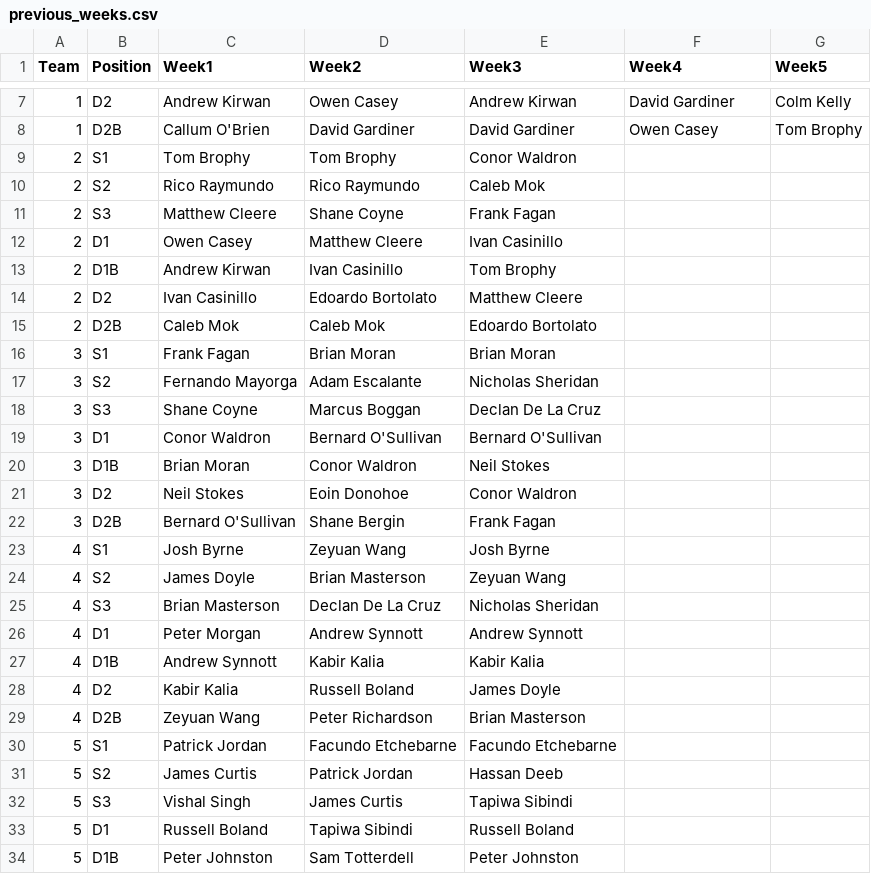
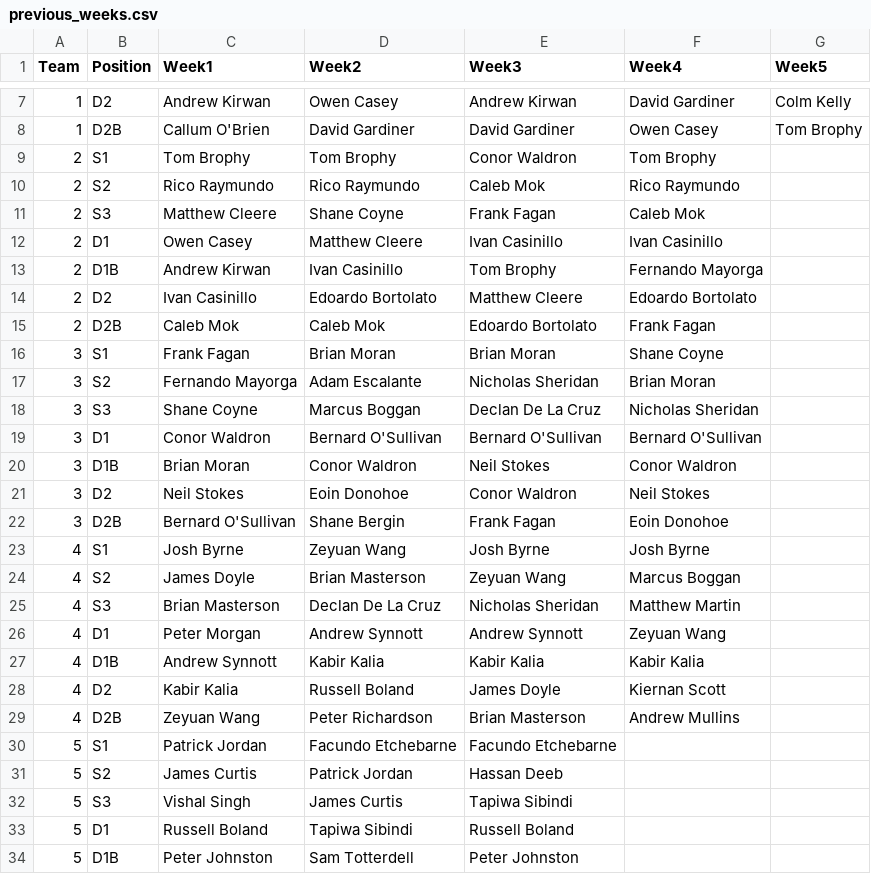
Before and after one commit to ConorWaldron/tennis, a CSV file: assets/summer_league/previous_weeks.csv, drawn as a sheet; only a part is shown, gaps mark what is left out.

Commit message:
week 4 top teams

```diff
--- a/assets/summer_league/previous_weeks.csv
+++ b/assets/summer_league/previous_weeks.csv
@@ -8,23 +8,23 @@
 1,D2B,Callum O'Brien,David Gardiner,David Gardiner,Owen Casey,Tom Brophy
-2,S1,Tom Brophy,Tom Brophy,Conor Waldron,,
-2,S2,Rico Raymundo,Rico Raymundo,Caleb Mok,,
-2,S3,Matthew Cleere,Shane Coyne,Frank Fagan,,
-2,D1,Owen Casey,Matthew Cleere,Ivan Casinillo,,
-2,D1B,Andrew Kirwan,Ivan Casinillo,Tom Brophy,,
-2,D2,Ivan Casinillo,Edoardo Bortolato,Matthew Cleere,,
-2,D2B,Caleb Mok,Caleb Mok,Edoardo Bortolato,,
-3,S1,Frank Fagan,Brian Moran,Brian Moran,,
-3,S2,Fernando Mayorga,Adam Escalante,Nicholas Sheridan,,
-3,S3,Shane Coyne,Marcus Boggan,Declan De La Cruz,,
-3,D1,Conor Waldron,Bernard O'Sullivan,Bernard O'Sullivan,,
-3,D1B,Brian Moran,Conor Waldron,Neil Stokes,,
-3,D2,Neil Stokes,Eoin Donohoe,Conor Waldron,,
-3,D2B,Bernard O'Sullivan,Shane Bergin,Frank Fagan,,
-4,S1,Josh Byrne,Zeyuan Wang,Josh Byrne,,
-4,S2,James Doyle,Brian Masterson,Zeyuan Wang,,
-4,S3,Brian Masterson,Declan De La Cruz,Nicholas Sheridan,,
-4,D1,Peter Morgan,Andrew Synnott,Andrew Synnott,,
-4,D1B,Andrew Synnott,Kabir Kalia,Kabir Kalia,,
-4,D2,Kabir Kalia,Russell Boland,James Doyle,,
-4,D2B,Zeyuan Wang,Peter Richardson,Brian Masterson,,
+2,S1,Tom Brophy,Tom Brophy,Conor Waldron,Tom Brophy,
+2,S2,Rico Raymundo,Rico Raymundo,Caleb Mok,Rico Raymundo,
+2,S3,Matthew Cleere,Shane Coyne,Frank Fagan,Caleb Mok,
+2,D1,Owen Casey,Matthew Cleere,Ivan Casinillo,Ivan Casinillo,
+2,D1B,Andrew Kirwan,Ivan Casinillo,Tom Brophy,Fernando Mayorga,
+2,D2,Ivan Casinillo,Edoardo Bortolato,Matthew Cleere,Edoardo Bortolato,
+2,D2B,Caleb Mok,Caleb Mok,Edoardo Bortolato,Frank Fagan,
+3,S1,Frank Fagan,Brian Moran,Brian Moran,Shane Coyne,
+3,S2,Fernando Mayorga,Adam Escalante,Nicholas Sheridan,Brian Moran,
+3,S3,Shane Coyne,Marcus Boggan,Declan De La Cruz,Nicholas Sheridan,
+3,D1,Conor Waldron,Bernard O'Sullivan,Bernard O'Sullivan,Bernard O'Sullivan,
+3,D1B,Brian Moran,Conor Waldron,Neil Stokes,Conor Waldron,
+3,D2,Neil Stokes,Eoin Donohoe,Conor Waldron,Neil Stokes,
+3,D2B,Bernard O'Sullivan,Shane Bergin,Frank Fagan,Eoin Donohoe,
+4,S1,Josh Byrne,Zeyuan Wang,Josh Byrne,Josh Byrne,
+4,S2,James Doyle,Brian Masterson,Zeyuan Wang,Marcus Boggan,
+4,S3,Brian Masterson,Declan De La Cruz,Nicholas Sheridan,Matthew Martin,
+4,D1,Peter Morgan,Andrew Synnott,Andrew Synnott,Zeyuan Wang,
+4,D1B,Andrew Synnott,Kabir Kalia,Kabir Kalia,Kabir Kalia,
+4,D2,Kabir Kalia,Russell Boland,James Doyle,Kiernan Scott,
+4,D2B,Zeyuan Wang,Peter Richardson,Brian Masterson,Andrew Mullins,
 5,S1,Patrick Jordan,Facundo Etchebarne,Facundo Etchebarne,,
```
